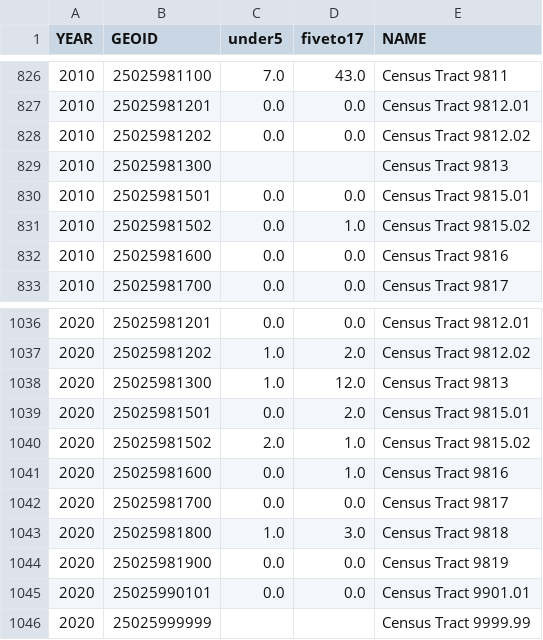
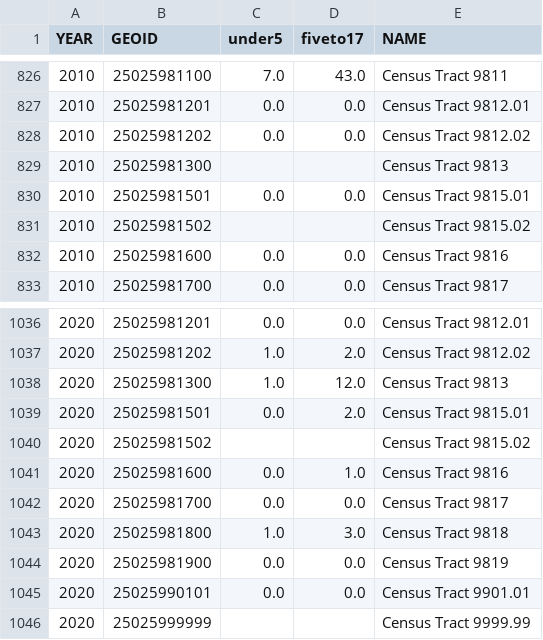
Before and after one commit to bpda-research-division/neighborhood-change, a CSV file: data_preprocessing/csv/children_tract_age_bins.csv, drawn as a sheet; only a part is shown, gaps mark what is left out.

Commit message:
nullify tract 9815.02 u18 population

```diff
--- a/data_preprocessing/csv/children_tract_age_bins.csv
+++ b/data_preprocessing/csv/children_tract_age_bins.csv
@@ -830,3 +830,3 @@ YEAR,GEOID,under5,fiveto17,NAME
 2010,25025981501,0.0,0.0,Census Tract 9815.01
-2010,25025981502,0.0,1.0,Census Tract 9815.02
+2010,25025981502,,,Census Tract 9815.02
 2010,25025981600,0.0,0.0,Census Tract 9816
@@ -1039,3 +1039,3 @@ YEAR,GEOID,under5,fiveto17,NAME
 2020,25025981501,0.0,2.0,Census Tract 9815.01
-2020,25025981502,2.0,1.0,Census Tract 9815.02
+2020,25025981502,,,Census Tract 9815.02
 2020,25025981600,0.0,1.0,Census Tract 9816
```
Also changed, not shown: 2 other files.
